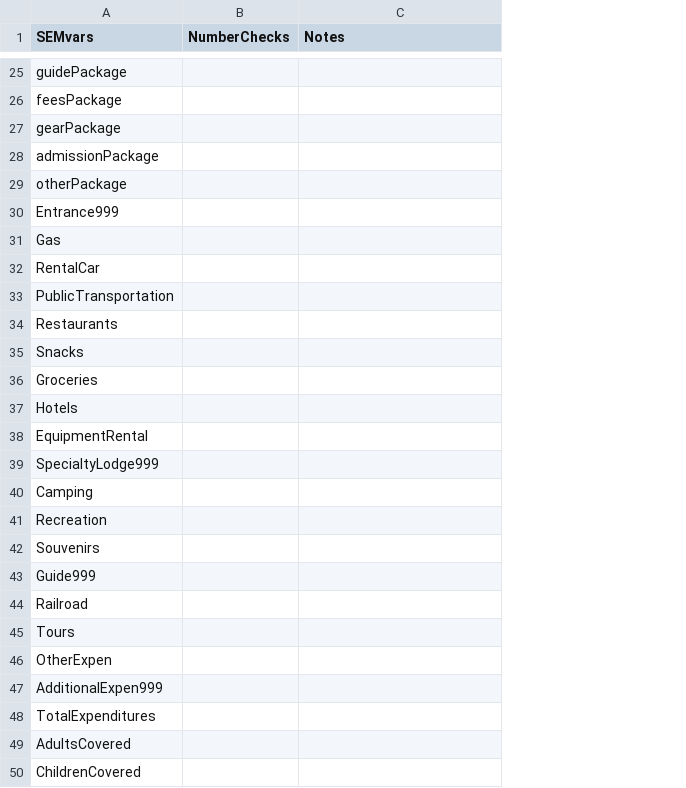
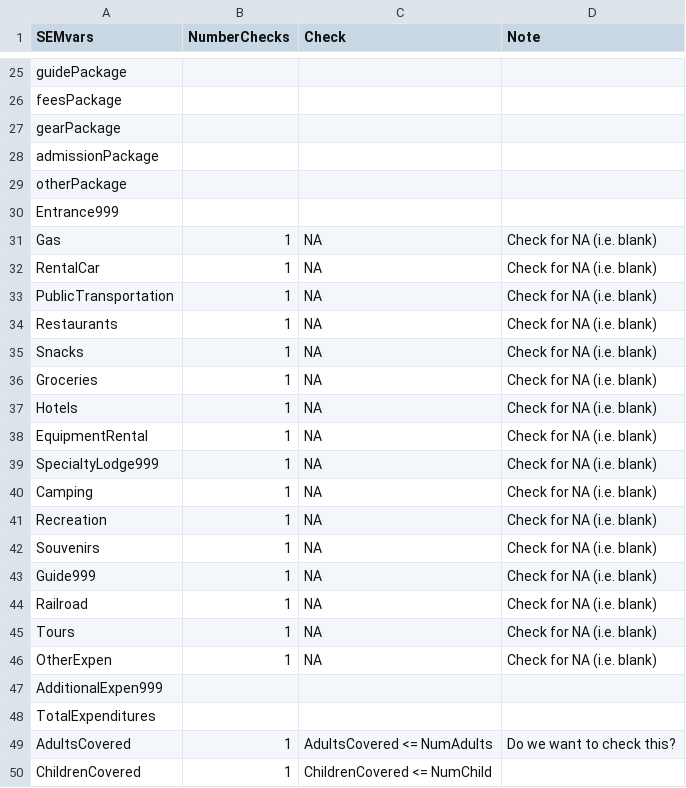
Before and after one commit to ChrisKeyes/SEM_Project, a CSV file: CHECKvars.csv, drawn as a sheet; only a part is shown, gaps mark what is left out; the diff covers the shown part only; the diff names each change by its address in the sheet, - before the commit and + after, or states it on an @@ line.

Commit message:
Updating this csv.

```diff
--- a/CHECKvars.csv
+++ b/CHECKvars.csv
+column D (Note), rows 31-49: Check for NA (i.e. blank) | Check for NA (i.e. blank) | Check for NA (i.e. blank) | Check for NA (i.e. blank) | Check for NA (i.e. blank) | Check for NA (i.e. blank) | Check for NA (i.e. blank) | Check for NA (i.e. blank) | Check for NA (i.e. blank) | Check for NA (i.e. blank) | Check for NA (i.e. blank) | Check for NA (i.e. blank) | Check for NA (i.e. blank) | Check for NA (i.e. blank) | Check for NA (i.e. blank) | Check for NA (i.e. blank) |  |  | Do we want to check this?
-C1: Notes
+C1: Check
-B31:B46 (NumberChecks): (empty)
+B31:B46 (NumberChecks): 1
-C31:C46 (Check): (empty)
+C31:C46 (Check): NA
-B49:B50 (NumberChecks): (empty)
+B49:B50 (NumberChecks): 1
-C49 (Check): (empty)
+C49 (Check): AdultsCovered <= NumAdults
-C50 (Check): (empty)
+C50 (Check): ChildrenCovered <= NumChild
```
Also changed, not shown: 11 edited cells elsewhere in this file.
